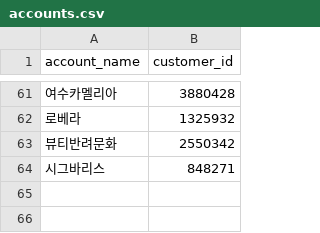
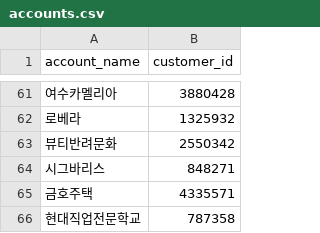
Before and after one commit to gimsudal20-prog/DA_target, a CSV file: accounts.csv, drawn as a sheet; only a part is shown, gaps mark what is left out; the diff names each change by its address in the sheet, - before the commit and + after, or states it on an @@ line.

```diff
--- a/accounts.csv
+++ b/accounts.csv
+row 65: 금호주택 | 4335571
+row 66: 현대직업전문학교 | 787358
```
Also changed, not shown: 1 other file.
